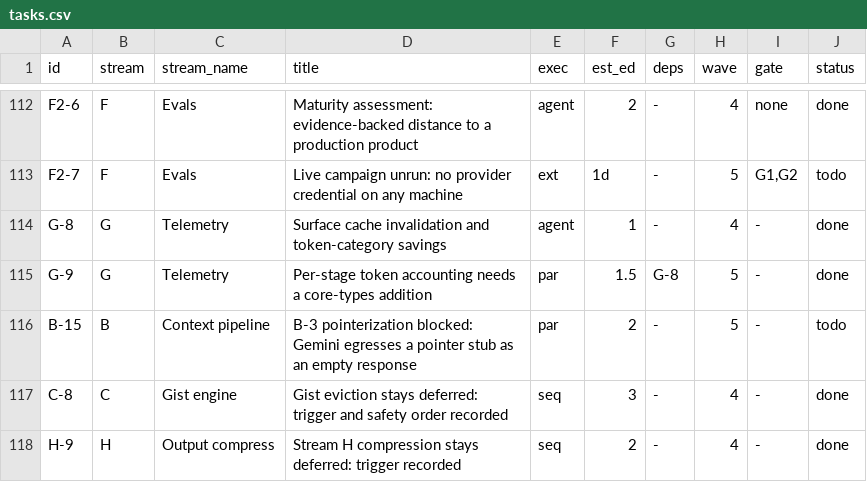
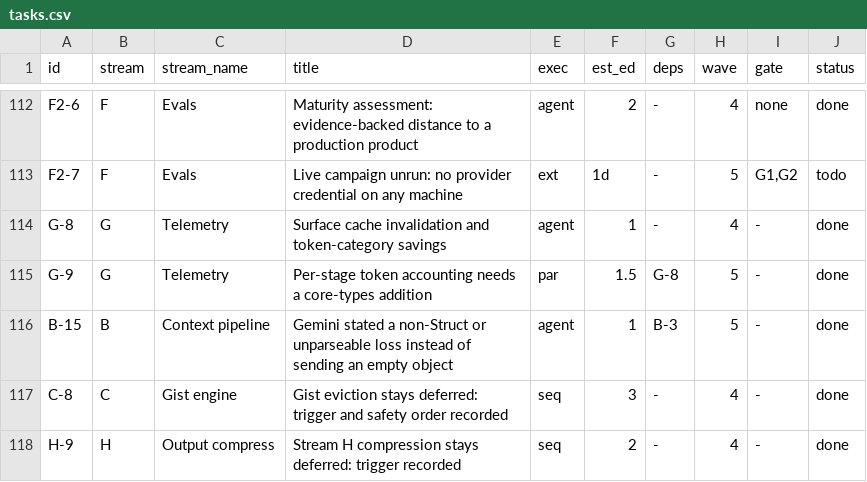
Before and after one commit to VinodAtwal/strata-ctx, a CSV file: docs/tasks.csv, drawn as a sheet; only a part is shown, gaps mark what is left out.

Commit message:
fix(gateway): say a Gemini Struct was lost instead of sending {}
B-15 was filed as "B-3 pointerization blocked", which made it look like a scope
decision. It was never that. It was a live correctness bug in egress, present
today, independent of pointerization.

`decodeStruct` returned `{}` for anything that was not a JSON object, so a tool
result that truncate had rewritten -- head+tail, a summary, a pointer stub --
egressed as `functionResponse: {name, response: {}}`. That is not a degraded
result, it is a false statement: it tells the model the tool returned nothing,
and the model cannot distinguish an empty answer from content the gateway
dropped. Ingress had the same collapse one layer earlier, via `encodeStruct`,
so a Gemini `response` that was a string or an array lost its content before any
stage ran.

Both halves now emit a `GEMINI_STRUCT_LOSS` Struct carrying `error`. That is the
convention canonical already reads, so it buys two things beyond visibility: the
block is filed severity `error`, and `truncate` retains error severity where it
would have discarded an empty object as unremarkable -- the fact of the loss
survives the next compaction instead of being tidied away. Ingress promotes a
non-Struct response to severity error for the same reason.

`encodeStruct` still collapses, because it is also the subject-identity digest,
where two calls with unrepresentable args must share one identity or dedupe
invents a duplicate. Payload and identity are now separate functions rather than
one function doing both jobs badly.

The marker names the JSON type and the character count, never the content. Tool
results are where credentials live and an error path is exactly where they leak
into logs; a test asserts the lost text does not appear in the marker.

One existing test asserted the old `{}` with the reasoning that a half-parsed
struct "would be worse". Rewritten -- the old answer was not worse, it was
wrong, and the test was pinning the bug. Added a clean-result round-trip test so
the fix cannot be satisfied by always marking.

Falsified both halves separately: reverting egress fails 2 tests, reverting
ingress fails 2 others. Full gate: 3874 tests, 3873 pass, 0 fail, 1 skip.

```diff
--- a/docs/tasks.csv
+++ b/docs/tasks.csv
@@ -115,3 +115,3 @@ G-8,G,Telemetry,Surface cache invalidation and token-category savings,agent,1,-,
 G-9,G,Telemetry,Per-stage token accounting needs a core-types addition,par,1.5,G-8,5,-,done
-B-15,B,Context pipeline,B-3 pointerization blocked: Gemini egresses a pointer stub as an empty response,par,2,-,5,-,todo
+B-15,B,Context pipeline,Gemini stated a non-Struct or unparseable loss instead of sending an empty object,agent,1,B-3,5,-,done
 C-8,C,Gist engine,Gist eviction stays deferred: trigger and safety order recorded,seq,3,-,4,-,done
```
Also changed, not shown: 2 other files.
